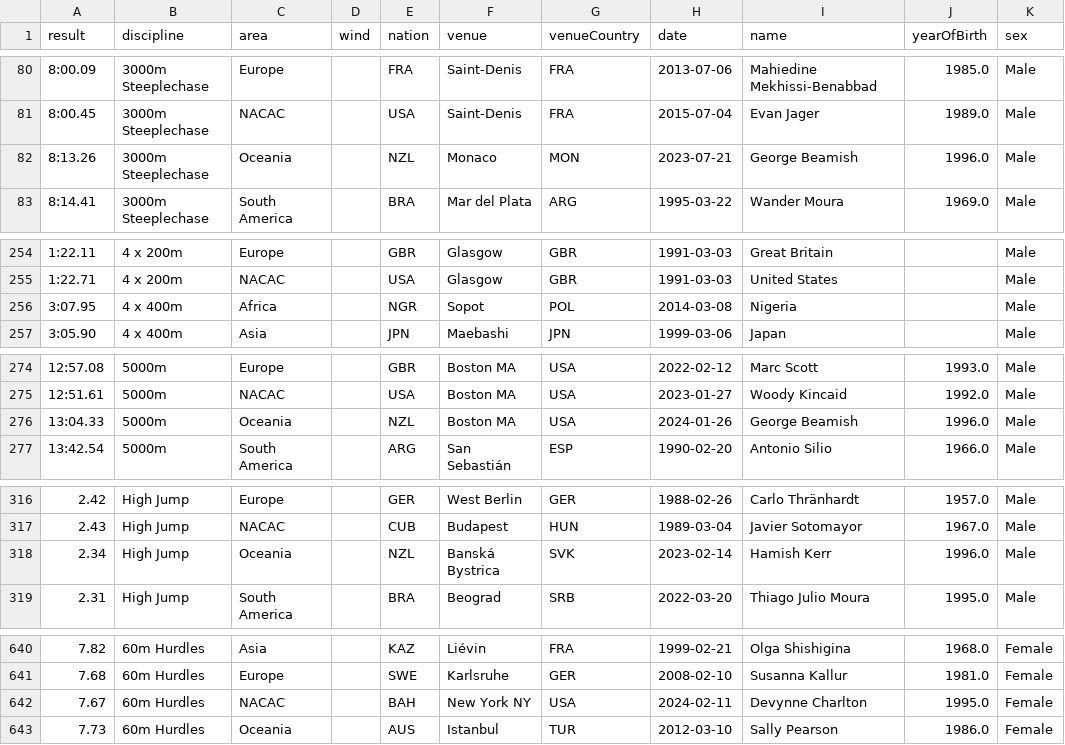
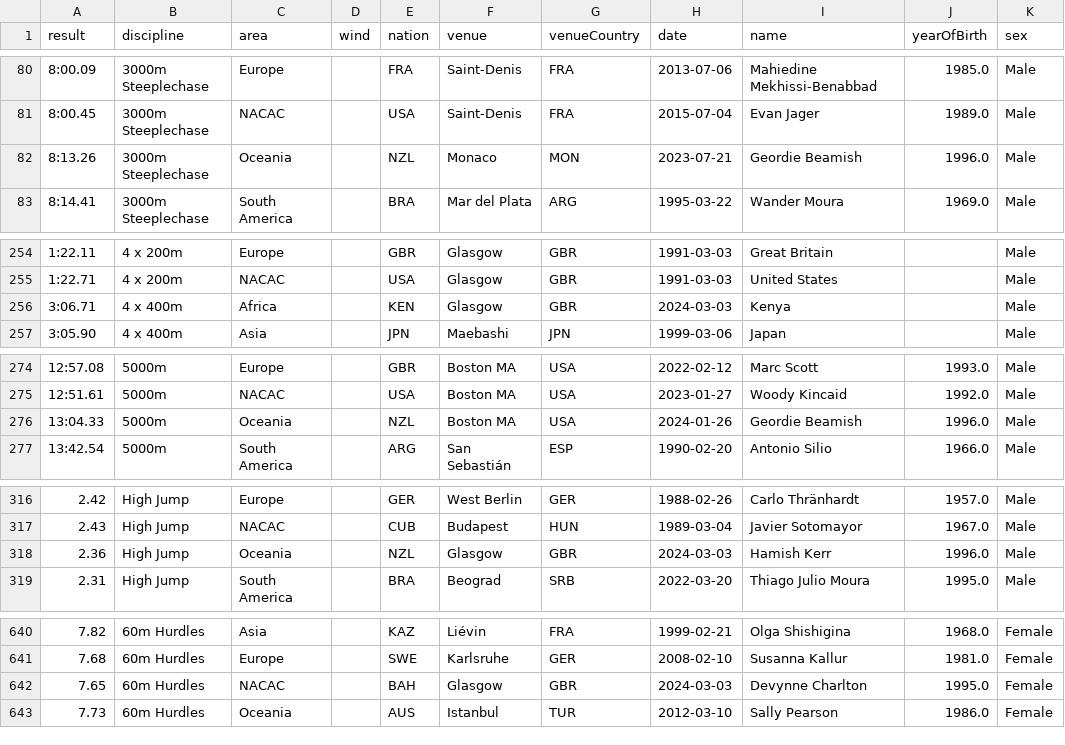
Before and after one commit to nimarion/records, a CSV file: arearecords/arearecords.csv, drawn as a sheet; only a part is shown, gaps mark what is left out; the diff covers the shown part only; the diff names each change by its address in the sheet, - before the commit and + after, or states it on an @@ line.

```diff
--- a/arearecords/arearecords.csv
+++ b/arearecords/arearecords.csv
-I82 (name): George Beamish
+I82 (name): Geordie Beamish
-A256 (result): 3:07.95
+A256 (result): 3:06.71
-E256 (nation): NGR
+E256 (nation): KEN
-F256 (venue): Sopot
+F256 (venue): Glasgow
-G256 (venueCountry): POL
+G256 (venueCountry): GBR
-H256 (date): 2014-03-08
+H256 (date): 2024-03-03
-I256 (name): Nigeria
+I256 (name): Kenya
-I276 (name): George Beamish
+I276 (name): Geordie Beamish
-A318 (result): 2.34
+A318 (result): 2.36
-F318 (venue): Banská Bystrica
+F318 (venue): Glasgow
-G318 (venueCountry): SVK
+G318 (venueCountry): GBR
-H318 (date): 2023-02-14
+H318 (date): 2024-03-03
-A642 (result): 7.67
+A642 (result): 7.65
-F642 (venue): New York NY
+F642 (venue): Glasgow
-G642 (venueCountry): USA
+G642 (venueCountry): GBR
-H642 (date): 2024-02-11
+H642 (date): 2024-03-03
```
Also changed, not shown: 1 edited cell elsewhere in this file, arearecords/taf.csv, nationalrecords/men/4x4.csv, 17 other files.
